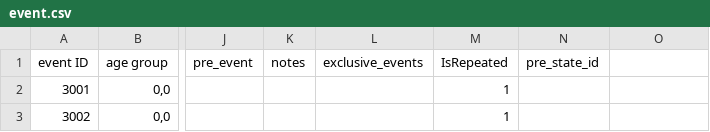
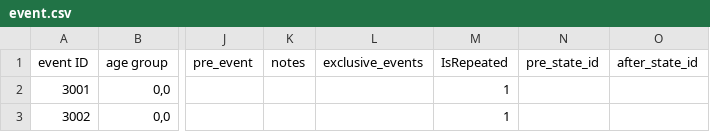
Before and after one commit to 1183572098/second_life_game_project, a CSV file: static/config/event.csv, drawn as a sheet; only a part is shown, gaps mark what is left out; the diff names each change by its address in the sheet, - before the commit and + after, or states it on an @@ line.

Commit message:
added a new column named after_state_id

```diff
--- a/static/config/event.csv
+++ b/static/config/event.csv
-O1: (empty)
+O1: after_state_id
```
Also changed, not shown: 1 other file.
